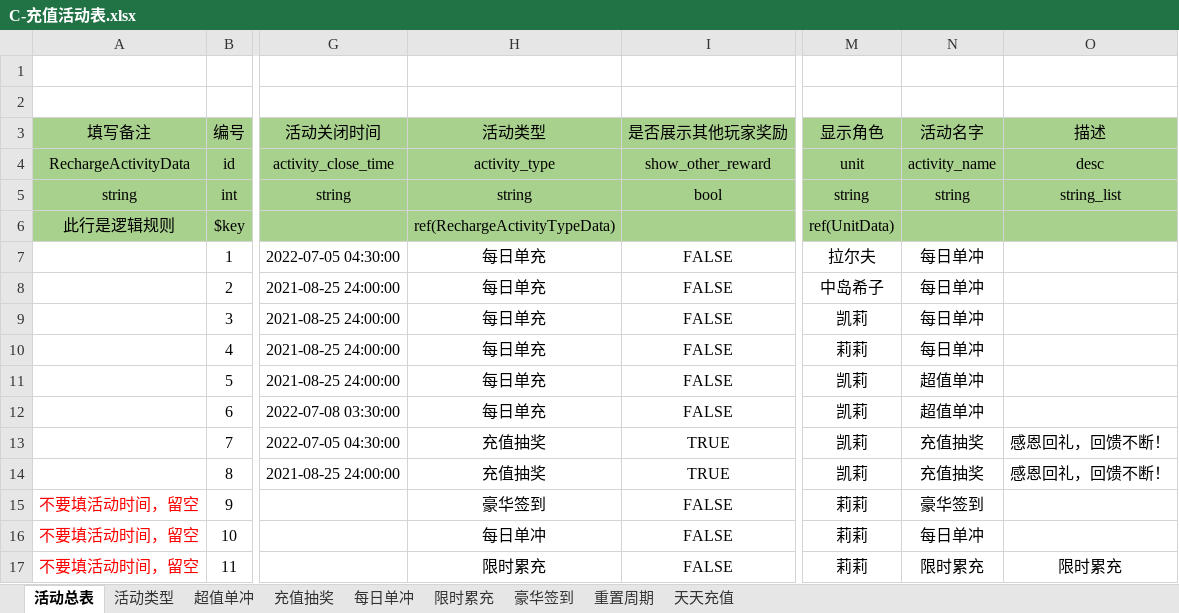
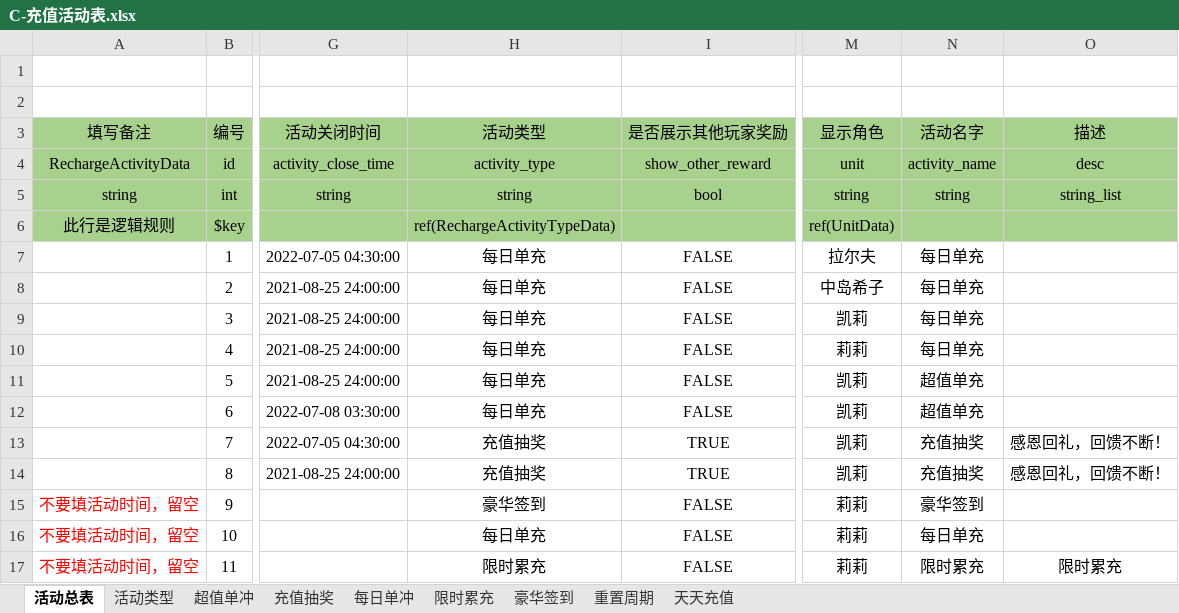
Before and after one commit to linhe-yangxue/uesharedata, an Excel workbook: exceldata/excel/all/C-充值活动表.xlsx, sheet 活动总表, drawn as a sheet; only a part is shown, gaps mark what is left out; values as stored, in another font and other column widths than the file's, no borders; the diff names each change by its address in the sheet, - before the commit and + after, or states it on an @@ line.

Commit message:
no message

```diff
--- a/exceldata/excel/all/C-充值活动表.xlsx (sheet 活动总表)
+++ b/exceldata/excel/all/C-充值活动表.xlsx (sheet 活动总表)
-N7:N10 (活动名字): 每日单冲
+N7:N10 (活动名字): 每日单充
-N11:N12 (活动名字): 超值单冲
+N11:N12 (活动名字): 超值单充
-H16 (活动类型): 每日单冲
+H16 (活动类型): 每日单充
-N16 (活动名字): 每日单冲
+N16 (活动名字): 每日单充
```
Also changed, not shown: sheet 活动类型.
